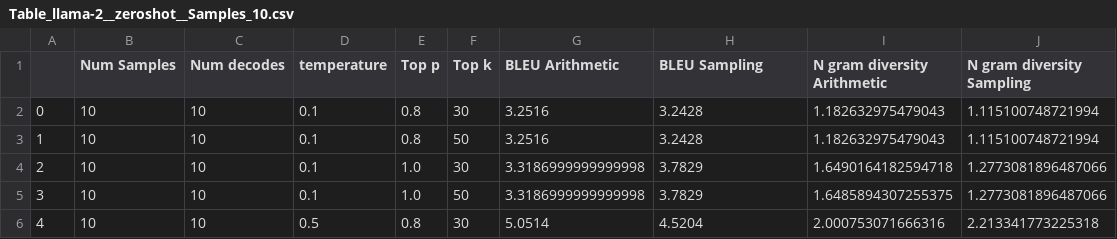
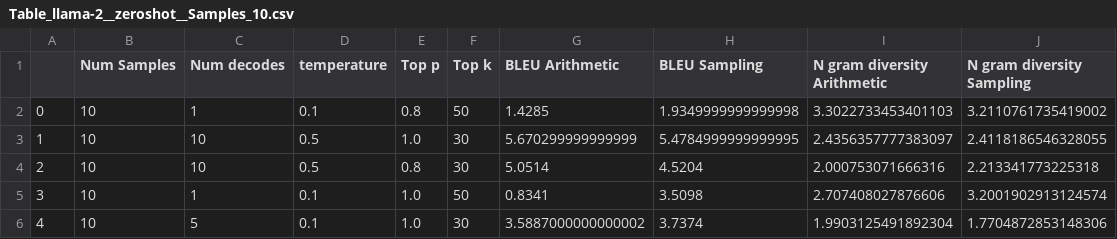
Before and after one commit to AmballaAvinash/Arithmetic-Sampling, a CSV file: outputs/WMT/V2/Table_llama-2__zeroshot__Samples_10.csv, drawn as a sheet; only a part is shown; the diff covers the shown part only.

```diff
--- a/outputs/WMT/V2/Table_llama-2__zeroshot__Samples_10.csv
+++ b/outputs/WMT/V2/Table_llama-2__zeroshot__Samples_10.csv
@@ -1,6 +1,6 @@
 ,Num Samples,Num decodes,temperature,Top p ,Top k,BLEU Arithmetic,BLEU Sampling,N gram diversity Arithmetic,N gram diversity Sampling
-0,10,10,0.1,0.8,30,3.2516,3.2428,1.182632975479043,1.115100748721994
-1,10,10,0.1,0.8,50,3.2516,3.2428,1.182632975479043,1.115100748721994
-2,10,10,0.1,1.0,30,3.3186999999999998,3.7829,1.6490164182594718,1.2773081896487066
-3,10,10,0.1,1.0,50,3.3186999999999998,3.7829,1.6485894307255375,1.2773081896487066
-4,10,10,0.5,0.8,30,5.0514,4.5204,2.000753071666316,2.213341773225318
+0,10,1,0.1,0.8,50,1.4285,1.9349999999999998,3.3022733453401103,3.2110761735419002
+1,10,10,0.5,1.0,30,5.670299999999999,5.4784999999999995,2.4356357777383097,2.4118186546328055
+2,10,10,0.5,0.8,30,5.0514,4.5204,2.000753071666316,2.213341773225318
+3,10,1,0.1,1.0,50,0.8341,3.5098,2.707408027876606,3.2001902913124574
+4,10,5,0.1,1.0,30,3.5887000000000002,3.7374,1.9903125491892304,1.7704872853148306
```
Also changed, not shown: 115 edited cells elsewhere in this file, outputs/WMT/V2/Table_gemma__oneshot__Samples_10.csv, outputs/WMT/V2/Table_gemma__zeroshot__Samples_10.csv, 22 other files.
